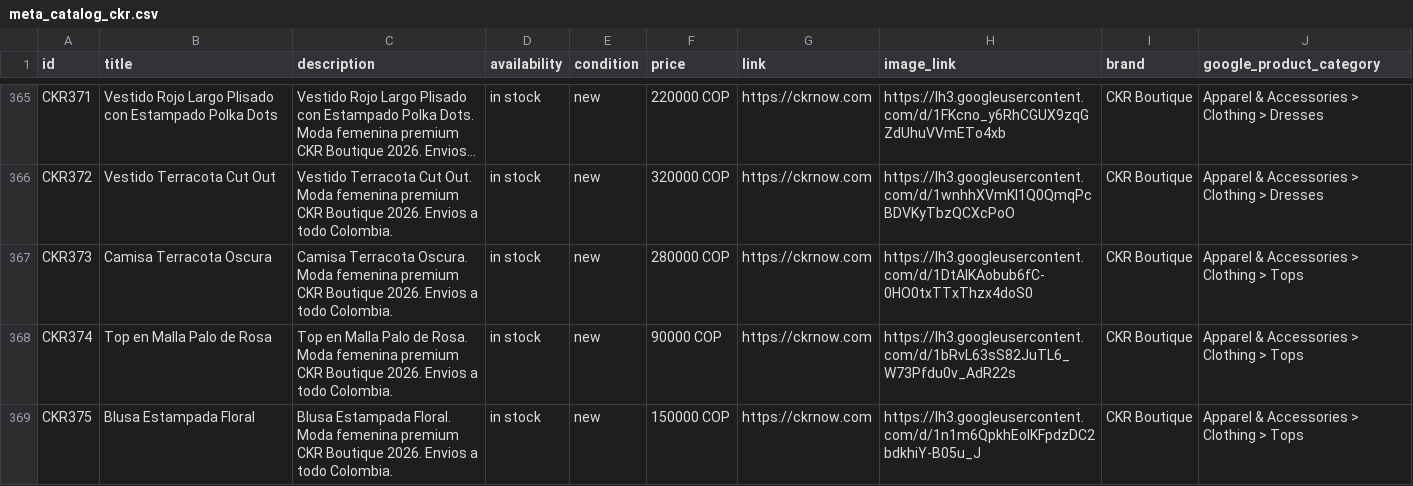
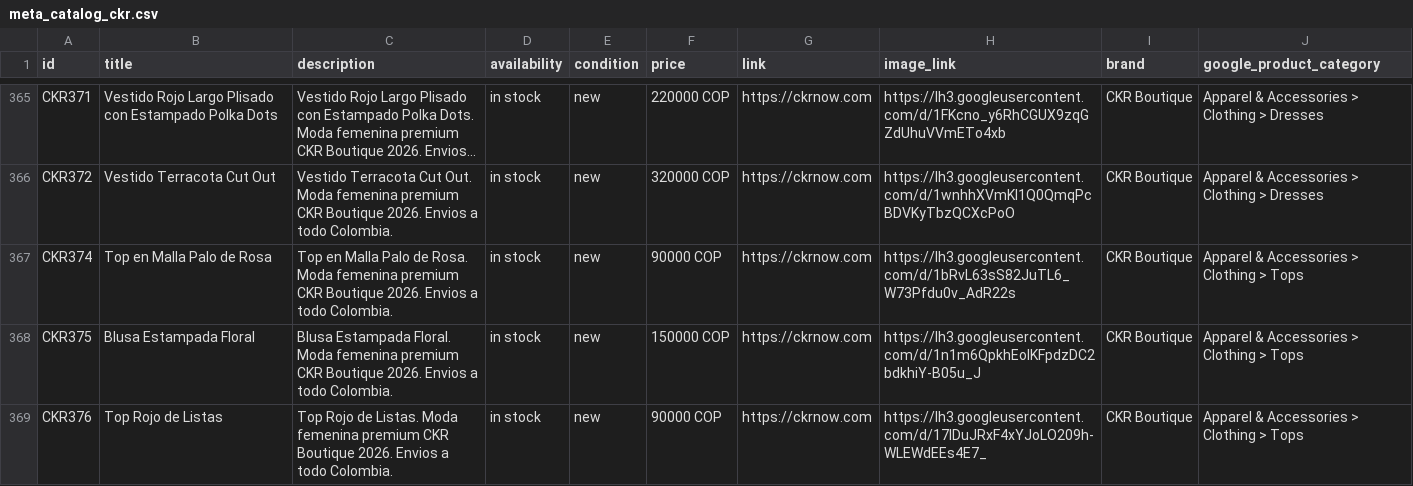
Before and after one commit to alvapas75-afk/ckrnow-website, a CSV file: meta_catalog_ckr.csv, drawn as a sheet; only a part is shown, gaps mark what is left out; the shorter side is filled out with more unchanged rows; long unchanged cells end in …; the diff names each change by its address in the sheet, - before the commit and + after, or states it on an @@ line.

Commit message:
Eliminar producto Camisa Terracota Oscura (280.000)

```diff
--- a/meta_catalog_ckr.csv
+++ b/meta_catalog_ckr.csv
-row 367: CKR373 | Camisa Terracota Oscura | Camisa Terracota Oscura. Moda femenina premium CKR Boutique 2026. Envios a todo Colombia. | in stock | new | 280000 COP | https://ckrnow.com | https://lh3.googleusercontent.com/d/1DtAlKAobub6fC-0HO0txTTxThzx4doS0 | CKR Boutique | Apparel & Accessories > Clothing > Tops
```
Also changed, not shown: 2 other files.
